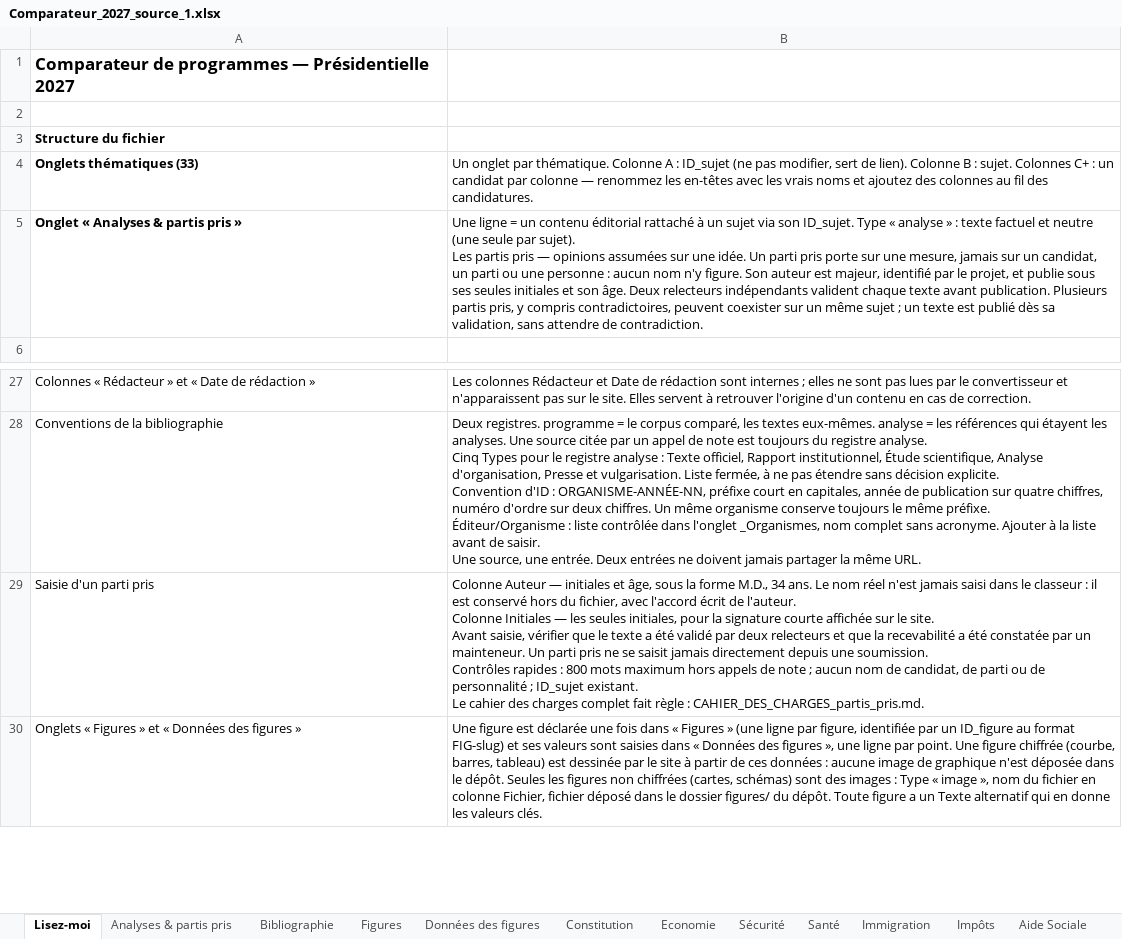
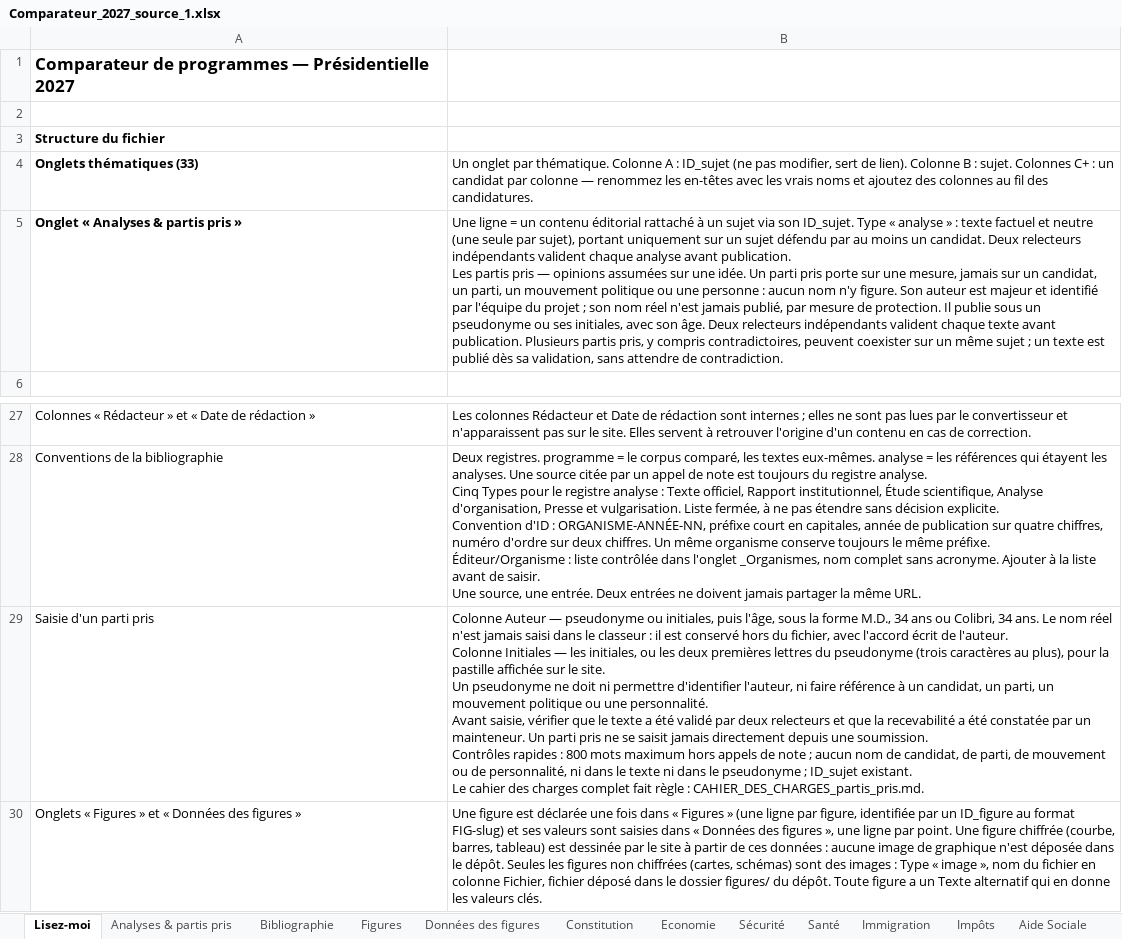
Before and after one commit to Lutincompris67/comparateur-2027, an Excel workbook: Comparateur_2027_source_1.xlsx, sheet Lisez-moi, drawn as a sheet; only a part is shown, gaps mark what is left out; values as stored, in another font and other column widths than the file's, no borders; ↵ is a line break in a cell; the diff names each change by its address in the sheet, - before the commit and + after, or states it on an @@ line.

```diff
--- a/Comparateur_2027_source_1.xlsx (sheet Lisez-moi)
+++ b/Comparateur_2027_source_1.xlsx (sheet Lisez-moi)
-B5: …seule par sujet). ↵ Les partis pris — opinions assumées sur une idée. Un parti pris porte sur une mesure, jamais sur un candidat, un parti ou une personne : aucun nom n'y figure. Son auteur est majeur, identifié par le projet, et publie sous ses seules initiales et son âge.…
+B5: …seule par sujet), portant uniquement sur un sujet défendu par au moins un candidat. Deux relecteurs indépendants valident chaque analyse avant publication. ↵ Les partis pris — opinions assumées sur une idée. Un parti pris porte sur une mesure, jamais sur un candidat, un parti, un mouvement politique ou une personne : aucun nom n'y figure. Son auteur est majeur et identifié par l'équipe du projet ; son nom réel n'est jamais publié, par mesure de protection. Il publie sous un pseudonyme ou ses initiales, avec son âge.…
-B29: …Auteur — initiales et âge, sous la forme M.D., 34 ans. Le nom réel n'est jamais saisi dans le classeur : il est conservé hors du fichier, avec l'accord écrit de l'auteur. ↵ Colonne Initiales — les seules initiales, pour la signature courte affichée sur le site. ↵ Avant saisie, vérifier que le texte a été validé par deux relecteurs et que la recevabilité a été constatée par un mainteneur. Un parti pris ne se saisit jamais directement depuis une soumission. ↵ Contrôles rapides : 800 mots maximum hors appels de note ; aucun nom de candidat, de parti ou de personnalité ; ID_sujet…
+B29: …Auteur — pseudonyme ou initiales, puis l'âge, sous la forme M.D., 34 ans ou Colibri, 34 ans. Le nom réel n'est jamais saisi dans le classeur : il est conservé hors du fichier, avec l'accord écrit de l'auteur. ↵ Colonne Initiales — les initiales, ou les deux premières lettres du pseudonyme (trois caractères au plus), pour la pastille affichée sur le site. ↵ Un pseudonyme ne doit ni permettre d'identifier l'auteur, ni faire référence à un candidat, un parti, un mouvement politique ou une personnalité. ↵ Avant saisie, vérifier que le texte a été validé par deux relecteurs et que la recevabilité a été constatée par un mainteneur. Un parti pris ne se saisit jamais directement depuis une soumission. ↵ Contrôles rapides : 800 mots maximum hors appels de note ; aucun nom de candidat, de parti, de mouvement ou de personnalité, ni dans le texte ni dans le pseudonyme ; ID_sujet…
```
Also changed, not shown: sheet Données des figures, sheet Bibliographie, sheet Analyses & partis pris, sheet Economie, sheet Figures, sheet Journal.
